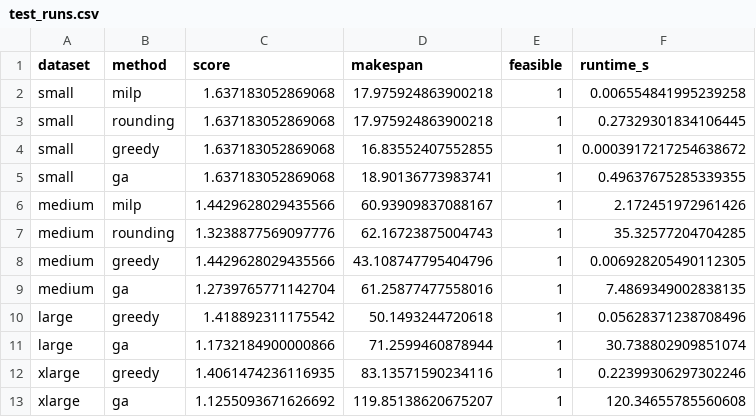
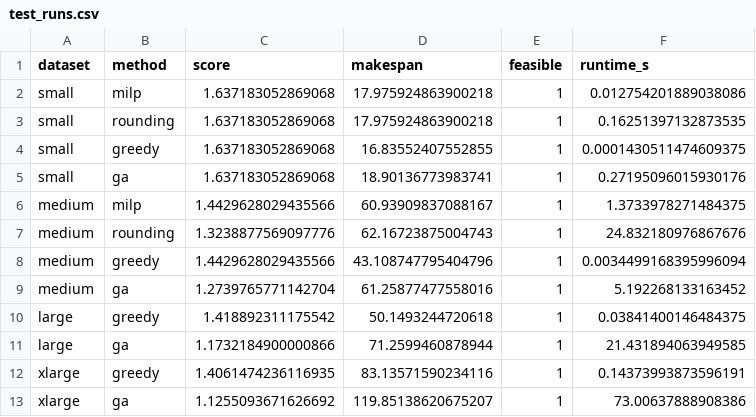
Before and after one commit to gayanigupta/data-aware-scheduling, a CSV file: data/results/test_runs.csv, drawn as a sheet.

Commit message:
Complete all five sweeps and reconcile paper with final data
- All five CSVs regenerated: slack, nodes, size, failure, bandwidth
  (retry-once model, ready-set greedy, corrected failure bound).
- All perf_*.png figures regenerated from the new CSVs.
- Paper text updated to match real numbers: slack, nodes, size
  (93 s/LP re-solve, GA 1.10 at n=1000), failure (greedy stays feasible
  at all rates), bandwidth (blind fails at 0.5 and below, MILP feasible
  everywhere with ~10% dip at 0.05).
- Table II synced to the current test_runs.csv.
- Bib: EcoMobiFog page range fixed, journal capitalization, repo
  citation year 2026.
- Notebook fully executed with all five sweep panels populated.

```diff
--- a/data/results/test_runs.csv
+++ b/data/results/test_runs.csv
@@ -1,13 +1,13 @@
 dataset,method,score,makespan,feasible,runtime_s
-small,milp,1.637183052869068,17.975924863900218,1,0.006554841995239258
-small,rounding,1.637183052869068,17.975924863900218,1,0.27329301834106445
-small,greedy,1.637183052869068,16.83552407552855,1,0.0003917217254638672
-small,ga,1.637183052869068,18.90136773983741,1,0.49637675285339355
-medium,milp,1.4429628029435566,60.93909837088167,1,2.172451972961426
-medium,rounding,1.3238877569097776,62.16723875004743,1,35.32577204704285
-medium,greedy,1.4429628029435566,43.108747795404796,1,0.006928205490112305
-medium,ga,1.2739765771142704,61.25877477558016,1,7.4869349002838135
-large,greedy,1.418892311175542,50.1493244720618,1,0.05628371238708496
-large,ga,1.1732184900000866,71.2599460878944,1,30.738802909851074
-xlarge,greedy,1.4061474236116935,83.13571590234116,1,0.22399306297302246
-xlarge,ga,1.1255093671626692,119.85138620675207,1,120.34655785560608
+small,milp,1.637183052869068,17.975924863900218,1,0.012754201889038086
+small,rounding,1.637183052869068,17.975924863900218,1,0.16251397132873535
+small,greedy,1.637183052869068,16.83552407552855,1,0.0001430511474609375
+small,ga,1.637183052869068,18.90136773983741,1,0.27195096015930176
+medium,milp,1.4429628029435566,60.93909837088167,1,1.3733978271484375
+medium,rounding,1.3238877569097776,62.16723875004743,1,24.832180976867676
+medium,greedy,1.4429628029435566,43.108747795404796,1,0.0034499168395996094
+medium,ga,1.2739765771142704,61.25877477558016,1,5.192268133163452
+large,greedy,1.418892311175542,50.1493244720618,1,0.03841400146484375
+large,ga,1.1732184900000866,71.2599460878944,1,21.431894063949585
+xlarge,greedy,1.4061474236116935,83.13571590234116,1,0.14373993873596191
+xlarge,ga,1.1255093671626692,119.85138620675207,1,73.00637888908386
```
Also changed, not shown: data/results/graph_datasets.csv, data/results/resource_graphs.csv, 9 other files.
